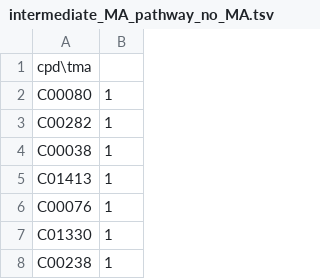
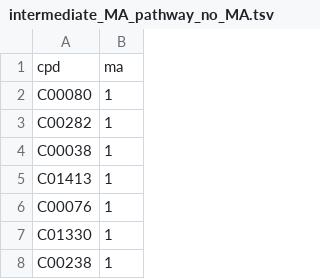
Before and after one commit to jeppevdl/Assembly_Theory, a TSV file: GEMs/data/bash_MA_output/intermediate_MA_pathway_no_MA.tsv, drawn as a sheet; only a part is shown; removed rows and columns are numbered as before the commit, all else as after; the diff names each change by its address in the sheet, - before the commit and + after, or states it on an @@ line.

Commit message:
add first batches of MA values

```diff
--- a/GEMs/data/bash_MA_output/intermediate_MA_pathway_no_MA.tsv
+++ b/GEMs/data/bash_MA_output/intermediate_MA_pathway_no_MA.tsv
-row 1: cpd\tma
+row 1: cpd | ma
```
Also changed, not shown: 6 other files.
